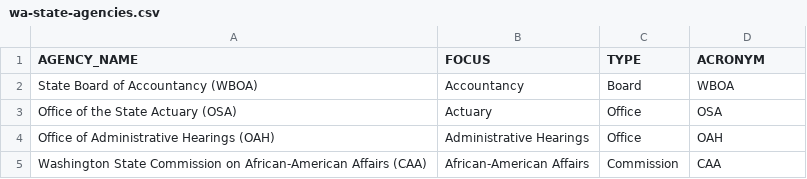
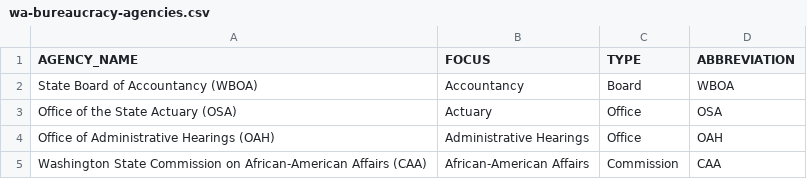
Before and after one commit to tiernanmartin/datasets, a CSV file: wa-bureaucracy/data/wa-bureaucracy-agencies.csv (was wa-state-agencies/data/wa-state-agencies.csv), drawn as a sheet; only a part is shown.

Commit message:
rename wa-state-agencies to wa-bureaucracy

```diff
--- a/wa-state-agencies/data/wa-state-agencies.csv
+++ b/wa-bureaucracy/data/wa-bureaucracy-agencies.csv
@@ -1,2 +1,2 @@
-AGENCY_NAME,FOCUS,TYPE,ACRONYM
+AGENCY_NAME,FOCUS,TYPE,ABBREVIATION
 State Board of Accountancy (WBOA),Accountancy,Board,WBOA
```
Also changed, not shown: wa-bureaucracy/data/wa-bureaucracy-data-dictionary.csv, 5 other files.
